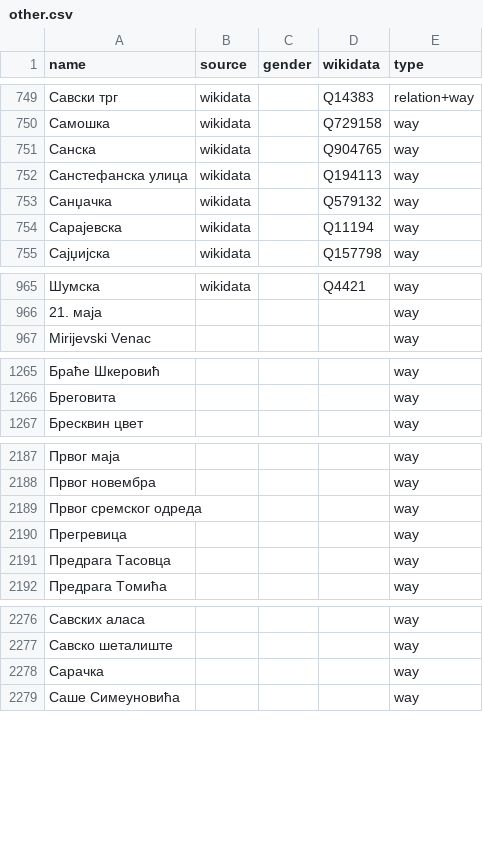
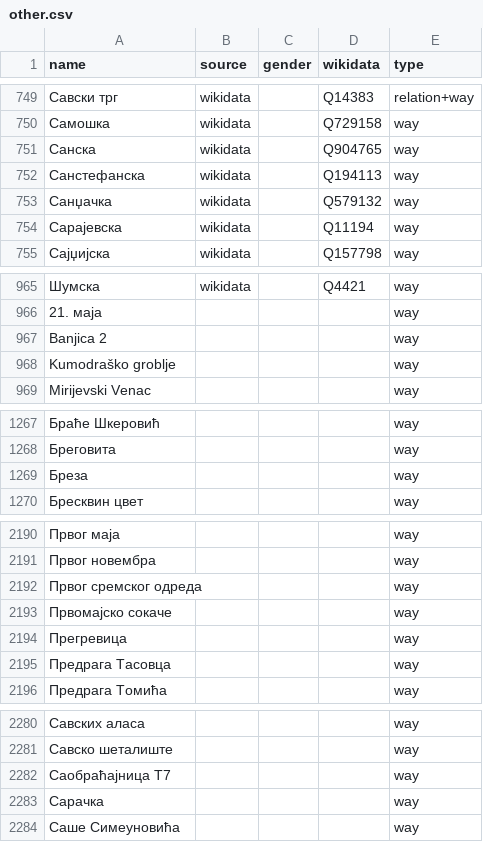
Before and after one commit to EqualStreetNames/equalstreetnames-belgrade, a CSV file: data/other.csv, drawn as a sheet; only a part is shown, gaps mark what is left out.

```diff
--- a/data/other.csv
+++ b/data/other.csv
@@ -751,3 +751,3 @@ name,source,gender,wikidata,type
 Санска,wikidata,,Q904765,way
-"Санстефанска улица",wikidata,,Q194113,way
+Санстефанска,wikidata,,Q194113,way
 Санџачка,wikidata,,Q579132,way
@@ -966,2 +966,4 @@ name,source,gender,wikidata,type
 "21. маја",,,,way
+"Banjica 2",,,,way
+"Kumodraško groblje",,,,way
 "Mirijevski Venac",,,,way
@@ -1266,2 +1268,3 @@ name,source,gender,wikidata,type
 Бреговита,,,,way
+Бреза,,,,way
 "Бресквин цвет",,,,way
@@ -2189,2 +2192,3 @@ name,source,gender,wikidata,type
 "Првог сремског одреда",,,,way
+"Првомајско сокаче",,,,way
 Прегревица,,,,way
@@ -2277,2 +2281,3 @@ name,source,gender,wikidata,type
 "Савско шеталиште",,,,way
+"Саобраћајница Т7",,,,way
 Сарачка,,,,way
```
Also changed, not shown: data/gender.csv, 2 other files.
